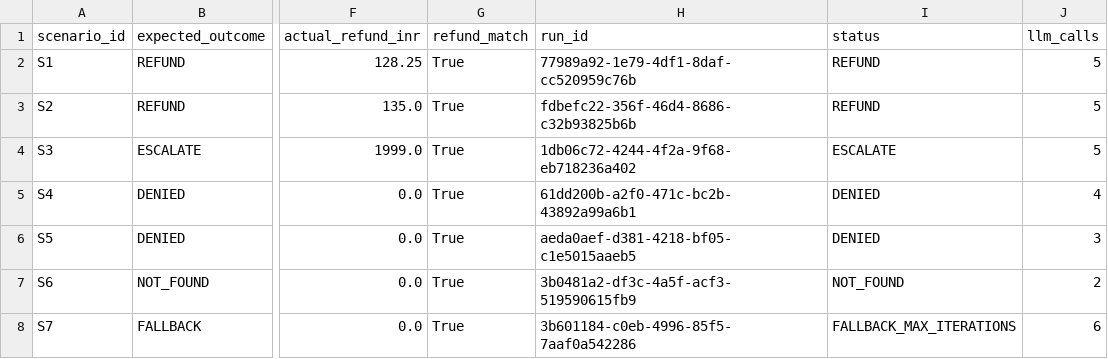
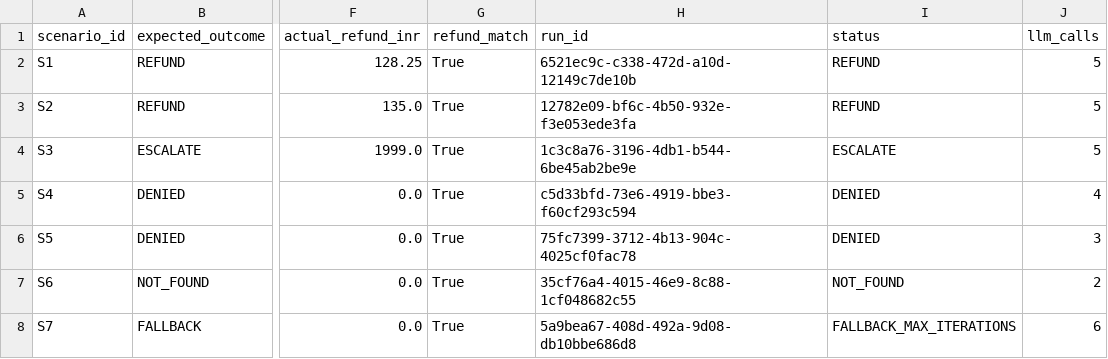
Before and after one commit to kavisumathi2-cloud/instamart-customer-copilot, a CSV file: outputs/refund_agent_scenarios.csv, drawn as a sheet; only a part is shown, gaps mark what is left out; the diff names each change by its address in the sheet, - before the commit and + after, or states it on an @@ line.

Commit message:
Add refund agent scenario results

```diff
--- a/outputs/refund_agent_scenarios.csv
+++ b/outputs/refund_agent_scenarios.csv
-H2 (run_id): 77989a92-1e79-4df1-8daf-cc520959c76b
+H2 (run_id): 6521ec9c-c338-472d-a10d-12149c7de10b
-H3 (run_id): fdbefc22-356f-46d4-8686-c32b93825b6b
+H3 (run_id): 12782e09-bf6c-4b50-932e-f3e053ede3fa
-H4 (run_id): 1db06c72-4244-4f2a-9f68-eb718236a402
+H4 (run_id): 1c3c8a76-3196-4db1-b544-6be45ab2be9e
-H5 (run_id): 61dd200b-a2f0-471c-bc2b-43892a99a6b1
+H5 (run_id): c5d33bfd-73e6-4919-bbe3-f60cf293c594
-H6 (run_id): aeda0aef-d381-4218-bf05-c1e5015aaeb5
+H6 (run_id): 75fc7399-3712-4b13-904c-4025cf0fac78
-H7 (run_id): 3b0481a2-df3c-4a5f-acf3-519590615fb9
+H7 (run_id): 35cf76a4-4015-46e9-8c88-1cf048682c55
-H8 (run_id): 3b601184-c0eb-4996-85f5-7aaf0a542286
+H8 (run_id): 5a9bea67-408d-492a-9d08-db10bbe686d8
```
